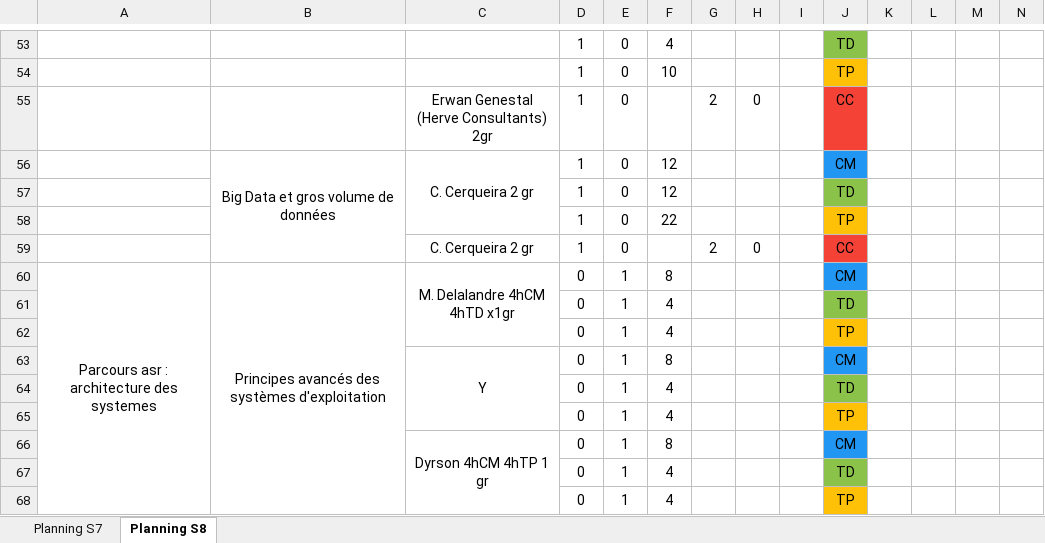
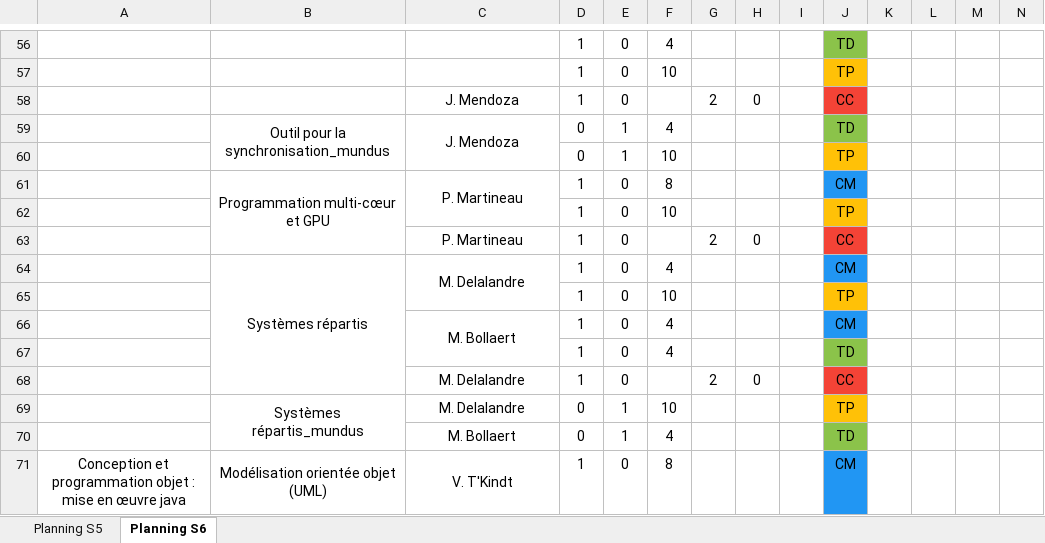
Before and after one commit to penghanyuan/Planning, an Excel workbook: planning/TestWriteTeachingUnits.xlsx, sheet Planning S6, drawn as a sheet; only a part is shown, gaps mark what is left out; values as stored, in another font and other column widths than the file's, no borders; removed rows and columns are numbered as before the commit, all else as after; rows hold the shown columns only; the diff covers the shown part only; the diff names each change by its address in the sheet, - before the commit and + after, or states it on an @@ line.

```diff
--- a/planning/TestWriteTeachingUnits.xlsx (sheet Planning S6)
+++ b/planning/TestWriteTeachingUnits.xlsx (sheet Planning S6)
-sheet tab: Planning S7
+sheet tab: Planning S5
-sheet tab: Planning S8
+sheet tab: Planning S6
-C58: Erwan Genestal (Herve Consultants) 2gr
+C58: J. Mendoza
+row 59:  | Outil pour la synchronisation_mundus | J. Mendoza | 0 | 1 | 4 |  |  |  | TD
+row 60:  |  |  | 0 | 1 | 10 |  |  |  | TP
-B61: Big Data et gros volume de données
+B61: Programmation multi-cœur et GPU
-B56:B59 merged
+B61:B63 merged
-C61: C. Cerqueira 2 gr
+C61: P. Martineau
-C56:C58 merged
+C61:C62 merged
-F61: 12
+F61: 8
-F62: 12
+F62: 10
-J62: TD
+J62: TP
-J62 fill: #8BC34A
+J62 fill: #FFC107
+row 63:  |  | P. Martineau | 1 | 0 |  | 2 | 0 |  | CC
+row 64:  | Systèmes répartis | M. Delalandre | 1 | 0 | 4 |  |  |  | CM
-F65: 22
+F65: 10
+row 66:  |  | M. Bollaert | 1 | 0 | 4 |  |  |  | CM
+row 67:  |  |  | 1 | 0 | 4 |  |  |  | TD
-C68: C. Cerqueira 2 gr
+C68: M. Delalandre
-row 60: Parcours asr : architecture des systemes | Principes avancés des systèmes d'exploitation | M. Delalandre 4hCM 4hTD x1gr | 0 | 1 | 8 |  |  |  | CM
-row 61:  |  |  | 0 | 1 | 4 |  |  |  | TD
-B69: (empty)
+B69: Systèmes répartis_mundus
+B69:B70 merged
-C69: (empty)
+C69: M. Delalandre
-F69: 4
+F69: 10
-row 63:  |  | Y | 0 | 1 | 8 |  |  |  | CM
-C70: (empty)
+C70: M. Bollaert
-row 65:  |  |  | 0 | 1 | 4 |  |  |  | TP
-row 66:  |  | Dyrson 4hCM 4hTP 1 gr | 0 | 1 | 8 |  |  |  | CM
-row 67:  |  |  | 0 | 1 | 4 |  |  |  | TD
-row 68:  |  |  | 0 | 1 | 4 |  |  |  | TP
+row 71: Conception et programmation objet : mise en œuvre java | Modélisation orientée objet (UML) | V. T'Kindt | 1 | 0 | 8 |  |  |  | CM
```
Also changed, not shown: 41 added rows, 45 removed rows, 96 edited cells, cell formats and merged cells elsewhere in this sheet, sheet Planning S5, 2 other files.
